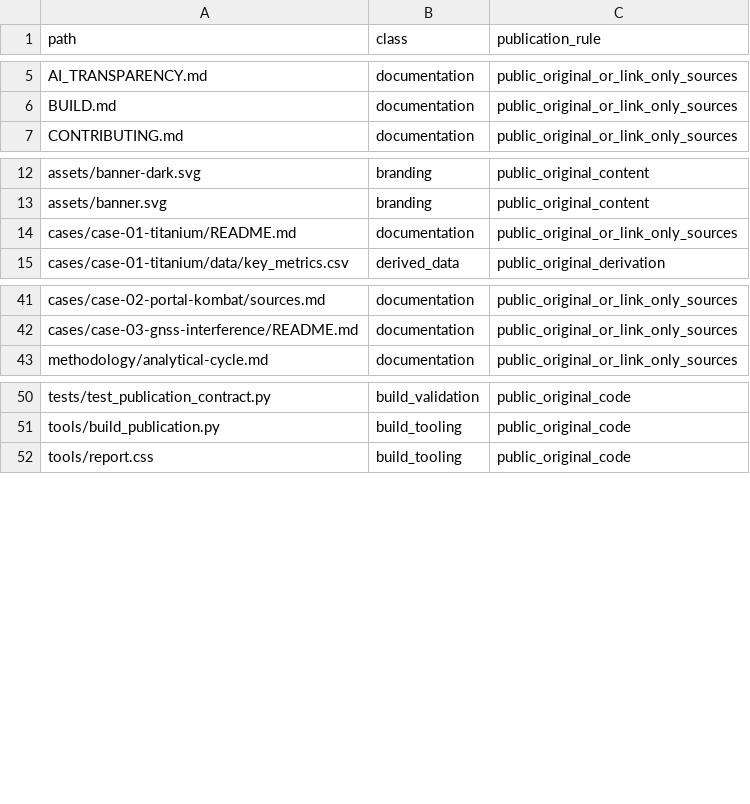
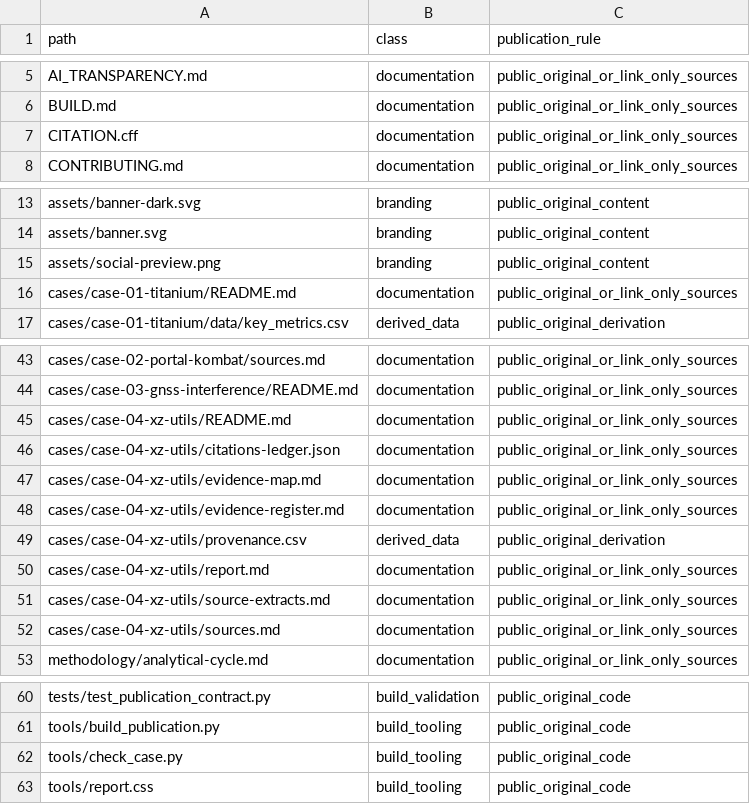
Before and after one commit to AtomCrtr/open-intelligence-casebook, a CSV file: publication/public-manifest.csv, drawn as a sheet; only a part is shown, gaps mark what is left out.

```diff
--- a/publication/public-manifest.csv
+++ b/publication/public-manifest.csv
@@ -6,2 +6,3 @@ AI_TRANSPARENCY.md,documentation,public_original_or_link_only_sources
 BUILD.md,documentation,public_original_or_link_only_sources
+CITATION.cff,documentation,public_original_or_link_only_sources
 CONTRIBUTING.md,documentation,public_original_or_link_only_sources
@@ -13,2 +14,3 @@ assets/banner-dark.svg,branding,public_original_content
 assets/banner.svg,branding,public_original_content
+assets/social-preview.png,branding,public_original_content
 cases/case-01-titanium/README.md,documentation,public_original_or_link_only_sources
@@ -42,2 +44,10 @@ cases/case-02-portal-kombat/sources.md,documentation,public_original_or_link_onl
 cases/case-03-gnss-interference/README.md,documentation,public_original_or_link_only_sources
+cases/case-04-xz-utils/README.md,documentation,public_original_or_link_only_sources
+cases/case-04-xz-utils/citations-ledger.json,documentation,public_original_or_link_only_sources
+cases/case-04-xz-utils/evidence-map.md,documentation,public_original_or_link_only_sources
+cases/case-04-xz-utils/evidence-register.md,documentation,public_original_or_link_only_sources
+cases/case-04-xz-utils/provenance.csv,derived_data,public_original_derivation
+cases/case-04-xz-utils/report.md,documentation,public_original_or_link_only_sources
+cases/case-04-xz-utils/source-extracts.md,documentation,public_original_or_link_only_sources
+cases/case-04-xz-utils/sources.md,documentation,public_original_or_link_only_sources
 methodology/analytical-cycle.md,documentation,public_original_or_link_only_sources
@@ -51,2 +61,3 @@ tests/test_publication_contract.py,build_validation,public_original_code
 tools/build_publication.py,build_tooling,public_original_code
+tools/check_case.py,build_tooling,public_original_code
 tools/report.css,build_tooling,public_original_code
```
